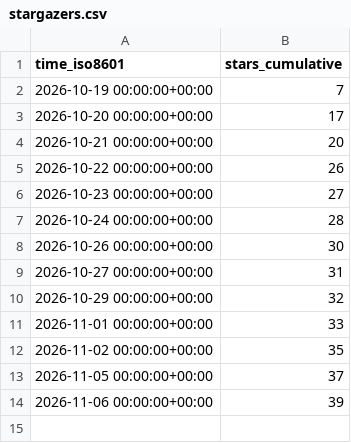
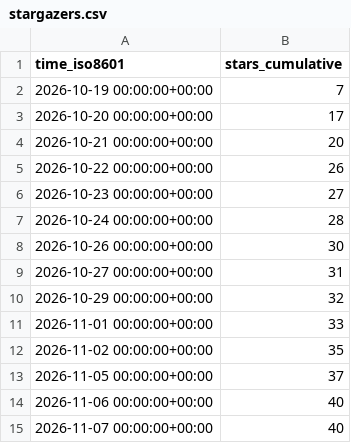
Before and after one commit to DuskXi/spaceknife-stats, a CSV file: DuskXi/SpaceKnife/ghrs-data/stargazers.csv, drawn as a sheet.

```diff
--- a/DuskXi/SpaceKnife/ghrs-data/stargazers.csv
+++ b/DuskXi/SpaceKnife/ghrs-data/stargazers.csv
@@ -13,2 +13,3 @@ time_iso8601,stars_cumulative
 2026-11-05 00:00:00+00:00,37
-2026-11-06 00:00:00+00:00,39
+2026-11-06 00:00:00+00:00,40
+2026-11-07 00:00:00+00:00,40
```
